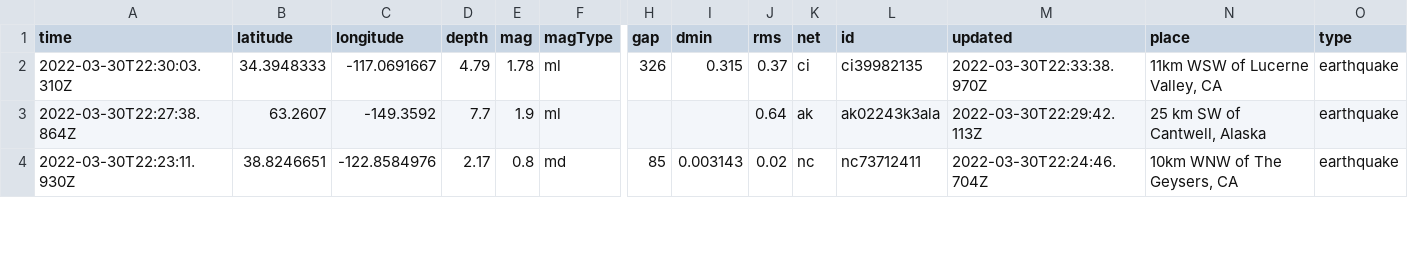
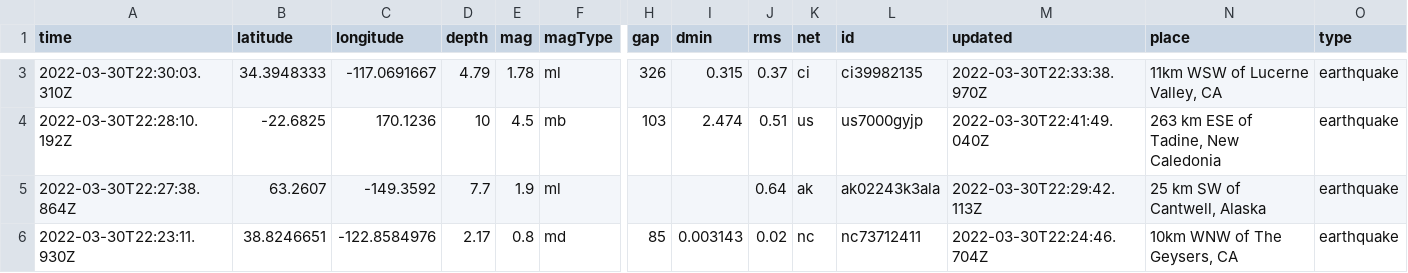
Before and after one commit to rachelll4/git-actions-nicar, a CSV file: usgs_current.csv, drawn as a sheet; only a part is shown, gaps mark what is left out; rows hold the shown columns only; the diff covers the shown part only; the diff names each change by its address in the sheet, - before the commit and + after, or states it on an @@ line.

```diff
--- a/usgs_current.csv
+++ b/usgs_current.csv
+row 4: 2022-03-30T22:28:10.192Z | -22.6825 | 170.1236 | 10 | 4.5 | mb | 103 | 2.474 | 0.51 | us | us7000gyjp | 2022-03-30T22:41:49.040Z | 263 km ESE of Tadine, New Caledonia | earthquake
```
Also changed, not shown: 3 added rows, 2 removed rows and 2 edited cells elsewhere in this file.
